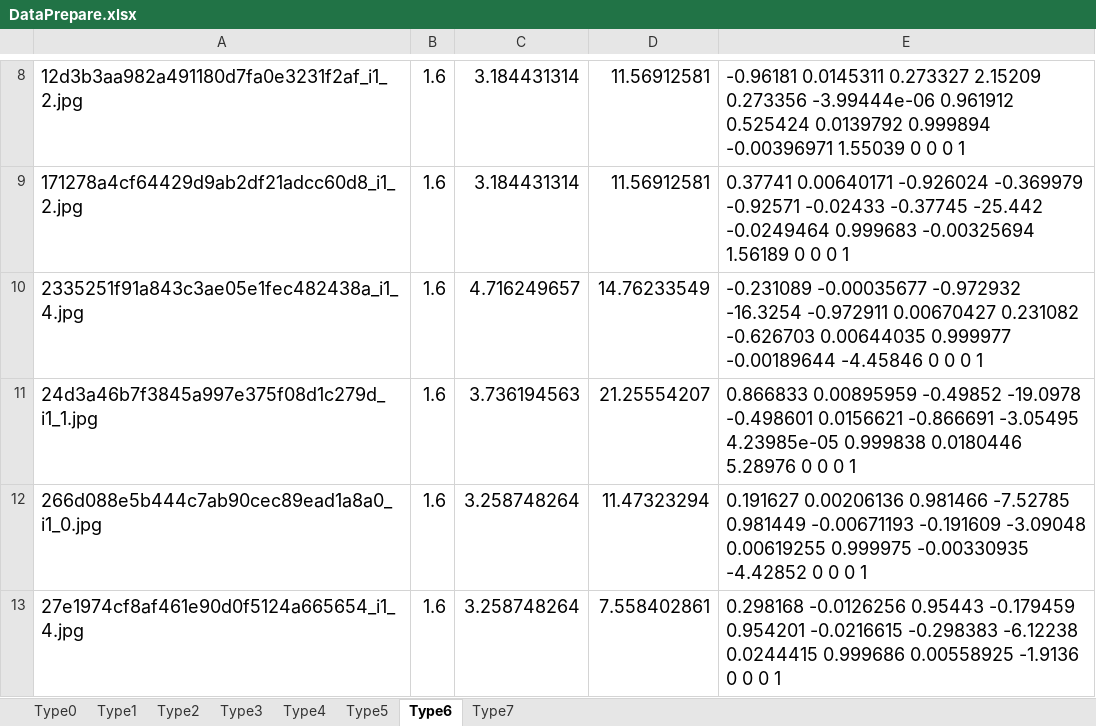
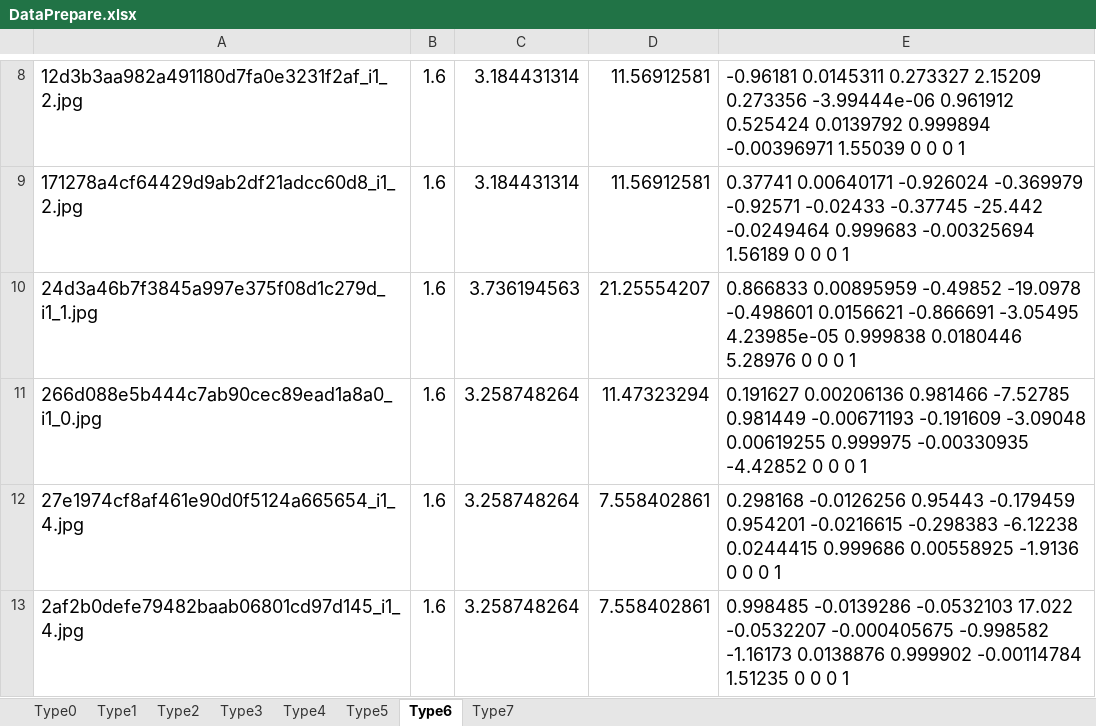
Before and after one commit to XiaoweiChenOSU/PnL-IOC, an Excel workbook: CP3L/DataPrepare.xlsx, sheet Type6, drawn as a sheet; only a part is shown, gaps mark what is left out; the shorter side is filled out with more unchanged rows; values as stored, in another font and other column widths than the file's, no borders; the diff covers the shown part only; the diff names each change by its address in the sheet, - before the commit and + after, or states it on an @@ line.

```diff
--- a/CP3L/DataPrepare.xlsx (sheet Type6)
+++ b/CP3L/DataPrepare.xlsx (sheet Type6)
-row 10: 2335251f91a843c3ae05e1fec482438a_i1_4.jpg | 1.6 | 4.716249657 | 14.76233549 | -0.231089 -0.00035677 -0.972932 -16.3254 -0.972911 0.00670427 0.231082 -0.626703 0.00644035 0.999977 -0.00189644 -4.45846 0 0 0 1
```
Also changed, not shown: 5 removed rows elsewhere in this sheet, sheet Type7, 17 other files.
